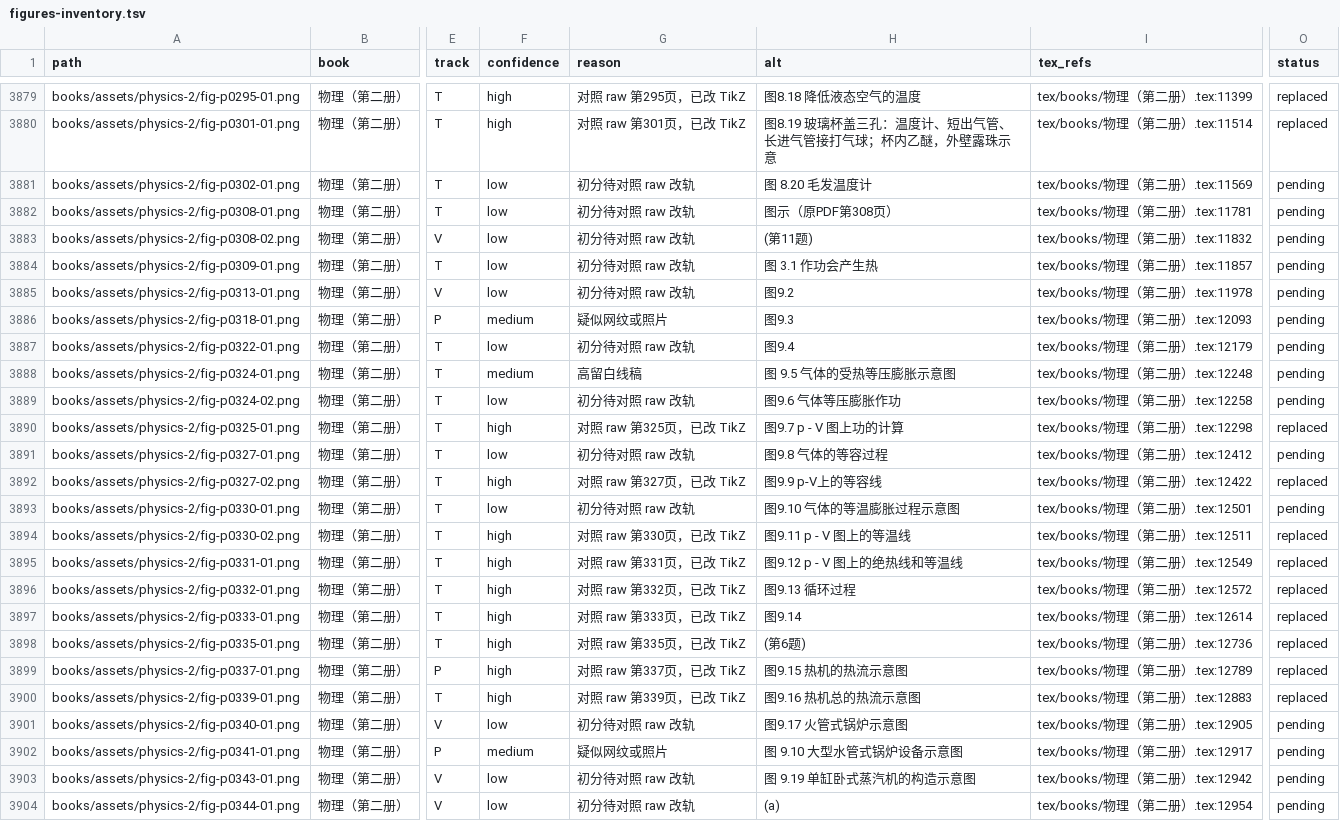
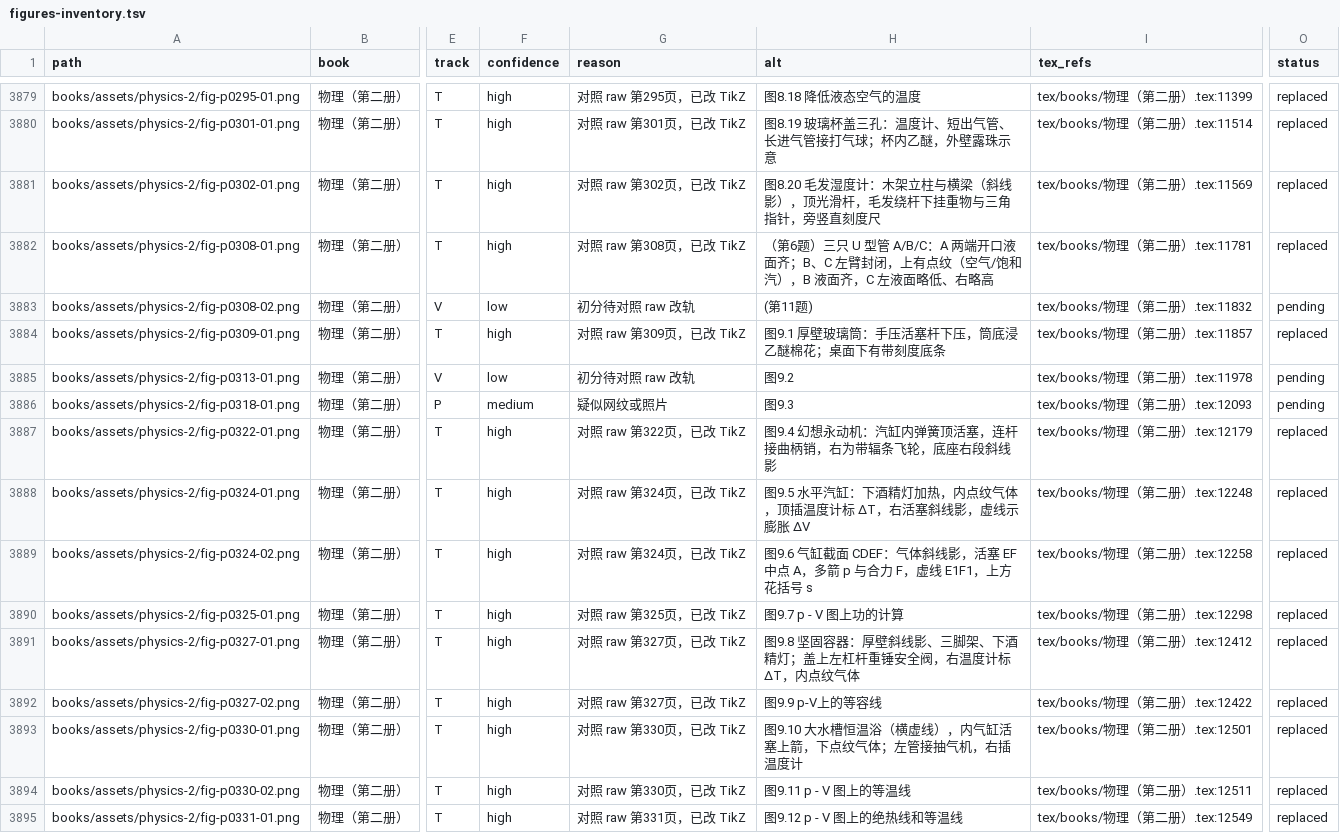
Before and after one commit to kenyon-wong/shulihua-tex, a TSV file: docs/figures-inventory.tsv, drawn as a sheet; only a part is shown, gaps mark what is left out; the shorter side is filled out with more unchanged rows; the diff names each change by its address in the sheet, - before the commit and + after, or states it on an @@ line.

Commit message:
物理第二册: replace 8 track T humidity and thermodynamics figures with TikZ.
图8.20、习题与图9.1/9.4–9.10一带；对照 raw 第302–330页。

```diff
--- a/docs/figures-inventory.tsv
+++ b/docs/figures-inventory.tsv
-F3881:F3882 (confidence): low
+F3881:F3882 (confidence): high
-G3881 (reason): 初分待对照 raw 改轨
+G3881 (reason): 对照 raw 第302页，已改 TikZ
-H3881 (alt): 图 8.20 毛发温度计
+H3881 (alt): 图8.20 毛发湿度计：木架立柱与横梁（斜线影），顶光滑杆，毛发绕杆下挂重物与三角指针，旁竖直刻度尺
-O3881:O3882 (status): pending
+O3881:O3882 (status): replaced
-G3882 (reason): 初分待对照 raw 改轨
+G3882 (reason): 对照 raw 第308页，已改 TikZ
-H3882 (alt): 图示（原PDF第308页）
+H3882 (alt): （第6题）三只 U 型管 A/B/C：A 两端开口液面齐；B、C 左臂封闭，上有点纹（空气/饱和汽），B 液面齐，C 左液面略低、右略高
-F3884 (confidence): low
+F3884 (confidence): high
-G3884 (reason): 初分待对照 raw 改轨
+G3884 (reason): 对照 raw 第309页，已改 TikZ
-H3884 (alt): 图 3.1 作功会产生热
+H3884 (alt): 图9.1 厚壁玻璃筒：手压活塞杆下压，筒底浸乙醚棉花；桌面下有带刻度底条
-O3884 (status): pending
+O3884 (status): replaced
-F3887 (confidence): low
+F3887 (confidence): high
-G3887 (reason): 初分待对照 raw 改轨
+G3887 (reason): 对照 raw 第322页，已改 TikZ
-H3887 (alt): 图9.4
+H3887 (alt): 图9.4 幻想永动机：汽缸内弹簧顶活塞，连杆接曲柄销，右为带辐条飞轮，底座右段斜线影
-O3887:O3889 (status): pending
+O3887:O3889 (status): replaced
-F3888 (confidence): medium
+F3888 (confidence): high
-G3888 (reason): 高留白线稿
+G3888 (reason): 对照 raw 第324页，已改 TikZ
-H3888 (alt): 图 9.5 气体的受热等压膨胀示意图
+H3888 (alt): 图9.5 水平汽缸：下酒精灯加热，内点纹气体，顶插温度计标 ΔT，右活塞斜线影，虚线示膨胀 ΔV
-F3889 (confidence): low
+F3889 (confidence): high
-G3889 (reason): 初分待对照 raw 改轨
+G3889 (reason): 对照 raw 第324页，已改 TikZ
-H3889 (alt): 图9.6 气体等压膨胀作功
+H3889 (alt): 图9.6 气缸截面 CDEF：气体斜线影，活塞 EF 中点 A，多箭 p 与合力 F，虚线 E1F1，上方花括号 s
-F3891 (confidence): low
+F3891 (confidence): high
-G3891 (reason): 初分待对照 raw 改轨
+G3891 (reason): 对照 raw 第327页，已改 TikZ
-H3891 (alt): 图9.8 气体的等容过程
+H3891 (alt): 图9.8 坚固容器：厚壁斜线影、三脚架、下酒精灯；盖上左杠杆重锤安全阀，右温度计标 ΔT，内点纹气体
-O3891 (status): pending
+O3891 (status): replaced
-F3893 (confidence): low
+F3893 (confidence): high
-G3893 (reason): 初分待对照 raw 改轨
+G3893 (reason): 对照 raw 第330页，已改 TikZ
-H3893 (alt): 图9.10 气体的等温膨胀过程示意图
+H3893 (alt): 图9.10 大水槽恒温浴（横虚线），内气缸活塞上箭，下点纹气体；左管接抽气机，右插温度计
-O3893 (status): pending
+O3893 (status): replaced
```
Also changed, not shown: 1 other file.
